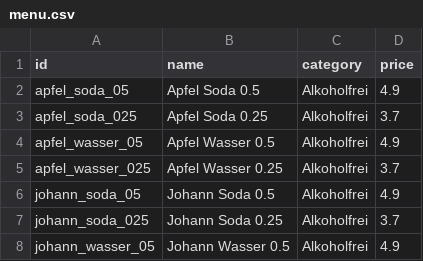
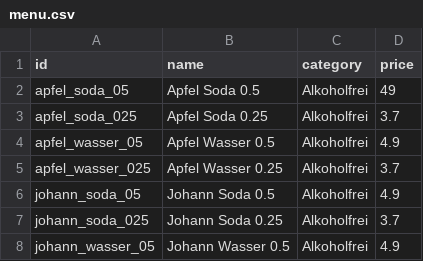
Before and after one commit to Stripsenjoch/strips, a CSV file: menu.csv, drawn as a sheet; only a part is shown.

Commit message:
Change price of Apfel Soda 0.5
Updated the price of Apfel Soda 0.5 from 4.9 to 49.

```diff
--- a/menu.csv
+++ b/menu.csv
@@ -1,3 +1,3 @@
  id,name,category,price
-apfel_soda_05,Apfel Soda 0.5,Alkoholfrei,4.9
+apfel_soda_05,Apfel Soda 0.5,Alkoholfrei,49
 apfel_soda_025,Apfel Soda 0.25,Alkoholfrei,3.7
```
